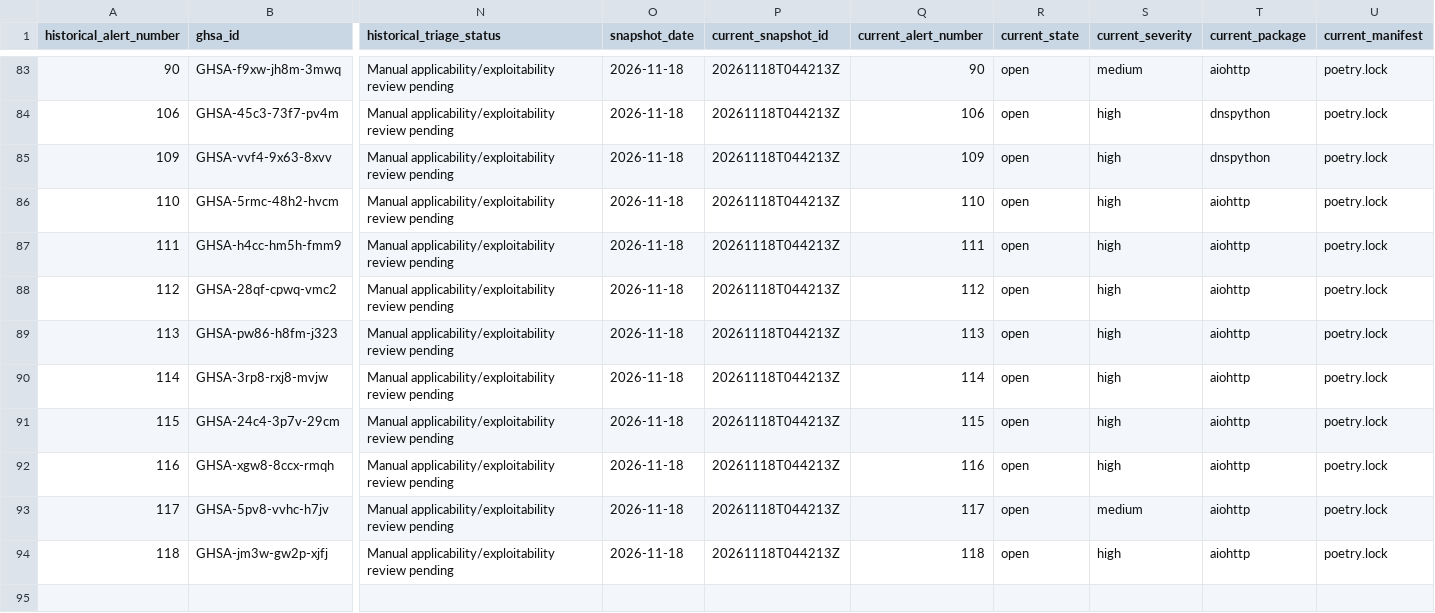
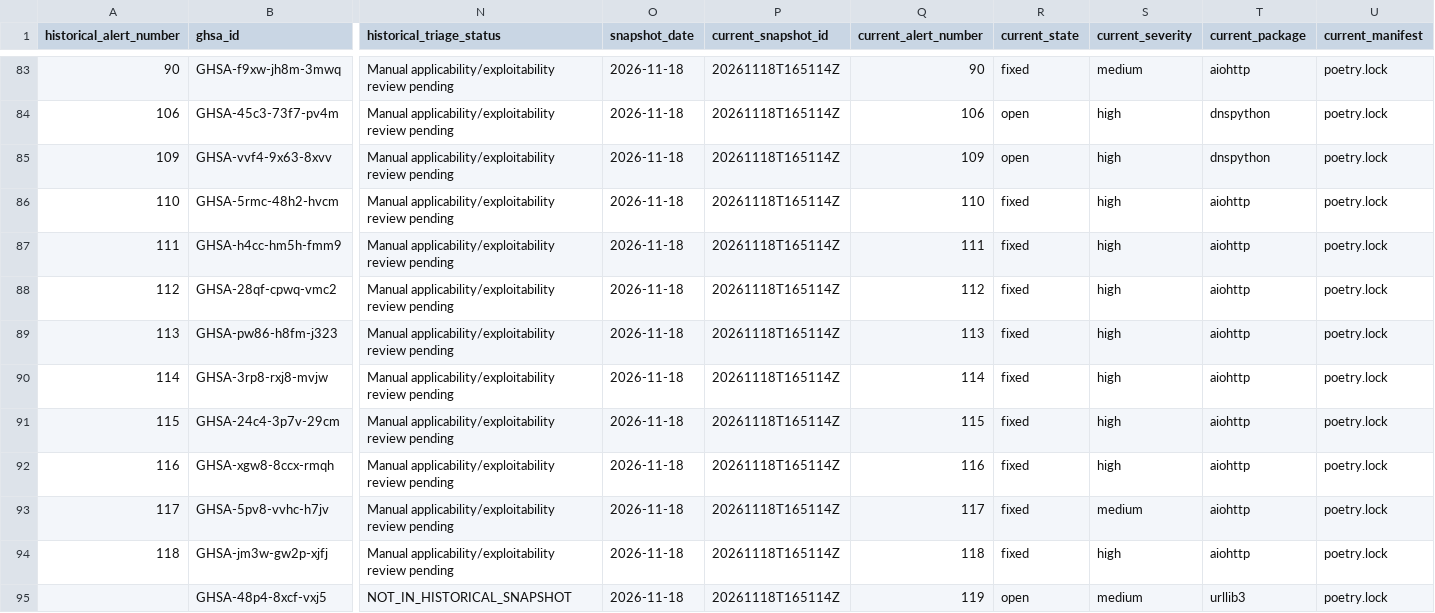
Before and after one commit to agustin18/fastapi-cache, a CSV file: SECURITY_ADVISORY_TRIAGE.csv, drawn as a sheet; only a part is shown, gaps mark what is left out; rows hold the shown columns only; the diff covers the shown part only; the diff names each change by its address in the sheet, - before the commit and + after, or states it on an @@ line.

Commit message:
chore(security): add post-merge current alert snapshot

```diff
--- a/SECURITY_ADVISORY_TRIAGE.csv
+++ b/SECURITY_ADVISORY_TRIAGE.csv
-P83:P94 (current_snapshot_id): 20261118T044213Z
+P83:P94 (current_snapshot_id): 20261118T165114Z
-R83 (current_state): open
+R83 (current_state): fixed
-R86:R94 (current_state): open
+R86:R94 (current_state): fixed
+row 95:  | GHSA-48p4-8xcf-vxj5 | NOT_IN_HISTORICAL_SNAPSHOT | 2026-11-18 | 20261118T165114Z | 119 | open | medium | urllib3 | poetry.lock
```
Also changed, not shown: 122 edited cells elsewhere in this file, 4 other files.
